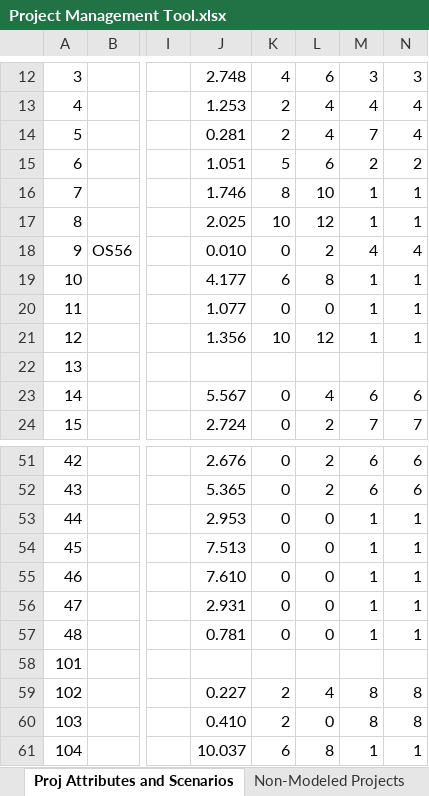
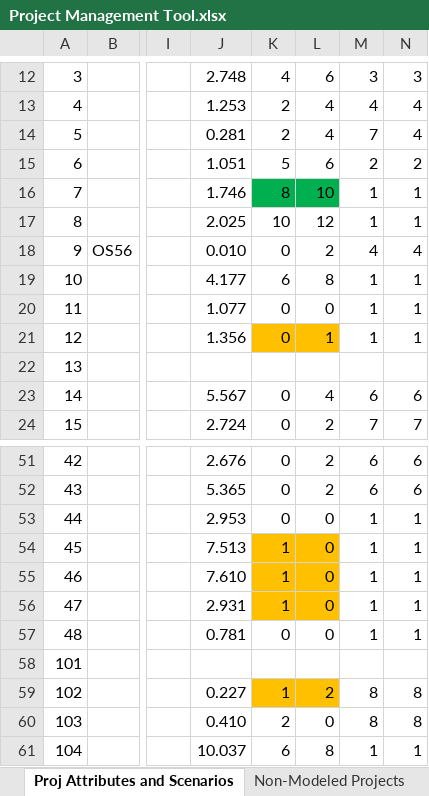
Before and after one commit to OahuMPO/archived_travel_model, an Excel workbook: Project Management Tool.xlsx, sheet Proj Attributes and Scenarios, drawn as a sheet; only a part is shown, gaps mark what is left out; values as stored, in another font and other column widths than the file's, no borders; charts and pictures not drawn; the diff names each change by its address in the sheet, - before the commit and + after, or states it on an @@ line.

Commit message:
Correct some of the project list

```diff
--- a/Project Management Tool.xlsx (sheet Proj Attributes and Scenarios)
+++ b/Project Management Tool.xlsx (sheet Proj Attributes and Scenarios)
-K16:L16 fill: none
+K16:L16 fill: #00B050
-K21: 10
+K21: 0
-K21:L21 fill: none
+K21:L21 fill: #FFC000
-L21: 12
+L21: 1
-K54:K56: 0
+K54:K56: 1
-K54:L56 fill: none
+K54:L56 fill: #FFC000
-K59: 2
+K59: 1
-K59:L59 fill: none
+K59:L59 fill: #FFC000
-L59: 4
+L59: 2
```
Also changed, not shown: charts or pictures.
